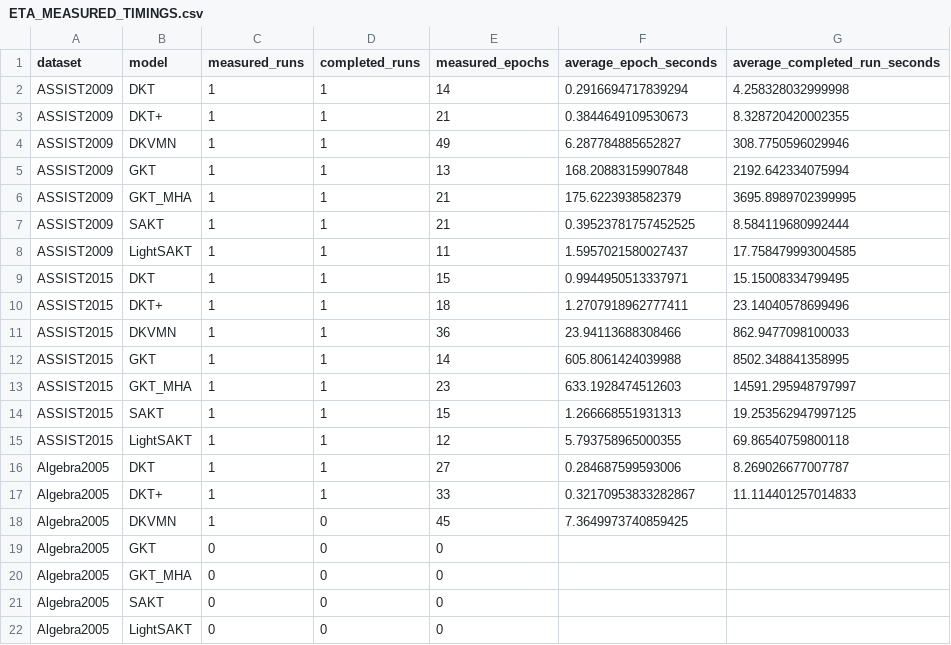
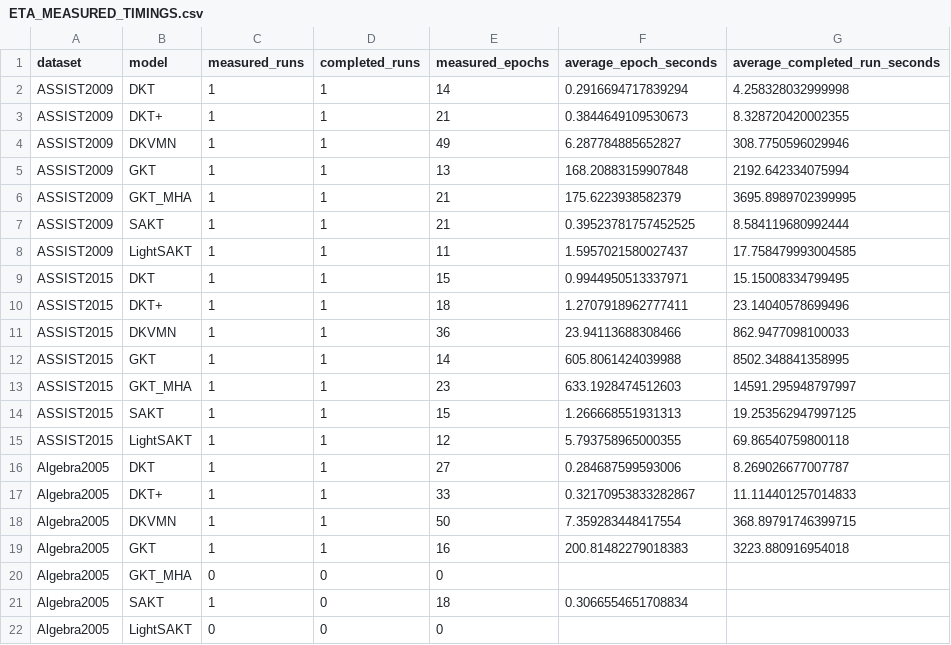
Before and after one commit to Tanishgupta28/LightSAKT2, a CSV file: reports/ETA_MEASURED_TIMINGS.csv, drawn as a sheet.

```diff
--- a/reports/ETA_MEASURED_TIMINGS.csv
+++ b/reports/ETA_MEASURED_TIMINGS.csv
@@ -17,6 +17,6 @@ Algebra2005,DKT,1,1,27,0.284687599593006,8.269026677007787
 Algebra2005,DKT+,1,1,33,0.32170953833282867,11.114401257014833
-Algebra2005,DKVMN,1,0,45,7.3649973740859425,
-Algebra2005,GKT,0,0,0,,
+Algebra2005,DKVMN,1,1,50,7.359283448417554,368.89791746399715
+Algebra2005,GKT,1,1,16,200.81482279018383,3223.880916954018
 Algebra2005,GKT_MHA,0,0,0,,
-Algebra2005,SAKT,0,0,0,,
+Algebra2005,SAKT,1,0,18,0.3066554651708834,
 Algebra2005,LightSAKT,0,0,0,,
```
Also changed, not shown: reports/ETA_PHASE_MODEL_DATASET.csv, reports/ETA_REMAINING_RUNS.csv, 39 other files.
